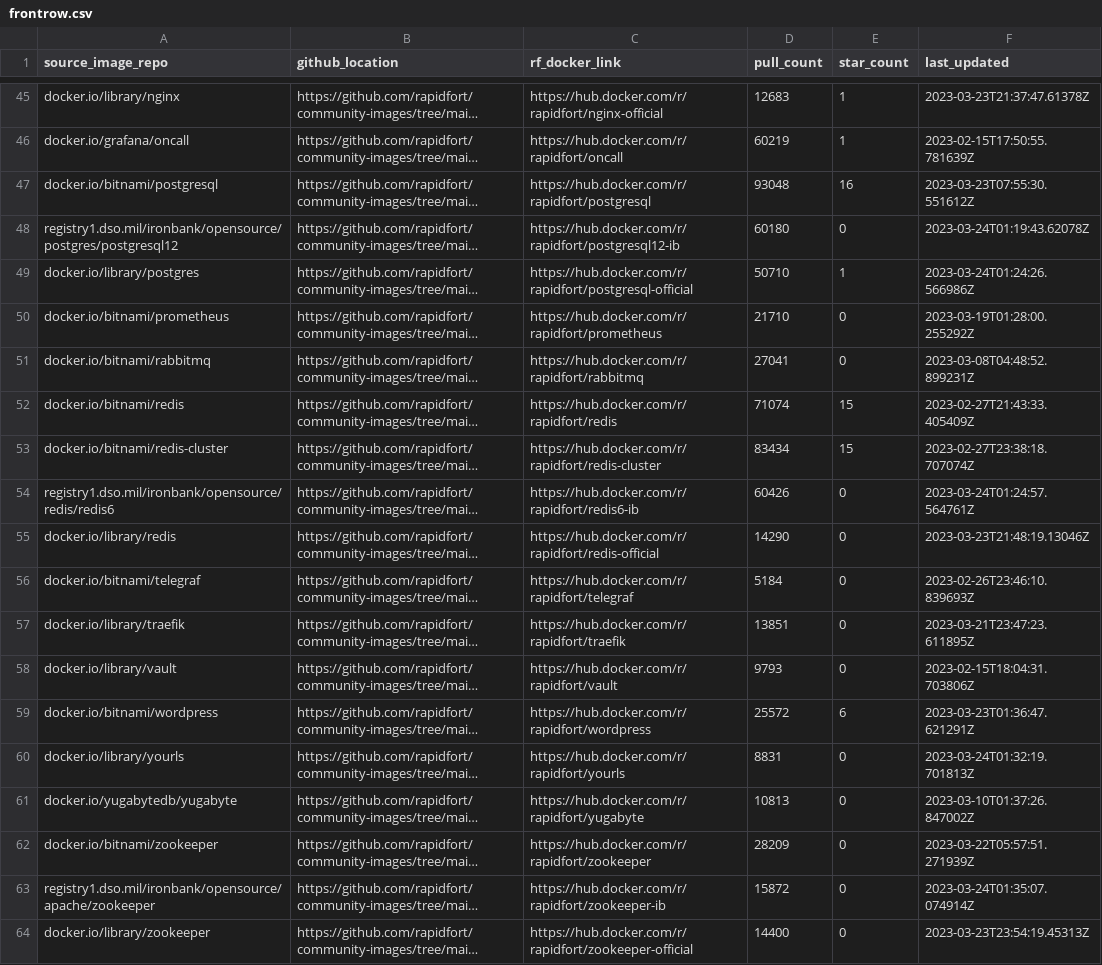
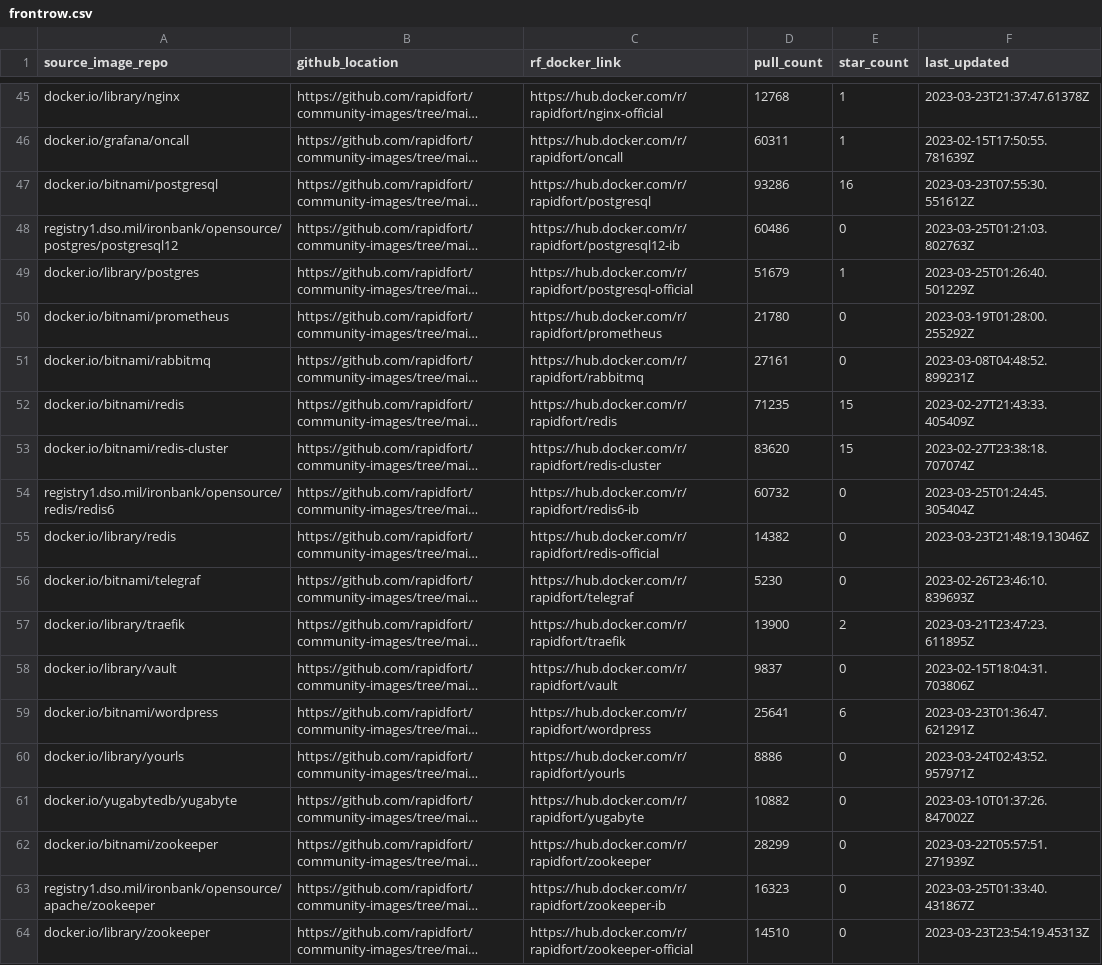
Before and after one commit to mridul549/community-images, a CSV file: frontrow.csv, drawn as a sheet; only a part is shown, gaps mark what is left out; long unchanged cells end in …; the diff covers the shown part only; the diff names each change by its address in the sheet, - before the commit and + after, or states it on an @@ line.

```diff
--- a/frontrow.csv
+++ b/frontrow.csv
-D45 (pull_count): 12683
+D45 (pull_count): 12768
-D46 (pull_count): 60219
+D46 (pull_count): 60311
-D47 (pull_count): 93048
+D47 (pull_count): 93286
-D48 (pull_count): 60180
+D48 (pull_count): 60486
-F48 (last_updated): 2023-03-24T01:19:43.62078Z
+F48 (last_updated): 2023-03-25T01:21:03.802763Z
-D49 (pull_count): 50710
+D49 (pull_count): 51679
-F49 (last_updated): 2023-03-24T01:24:26.566986Z
+F49 (last_updated): 2023-03-25T01:26:40.501229Z
-D50 (pull_count): 21710
+D50 (pull_count): 21780
-D51 (pull_count): 27041
+D51 (pull_count): 27161
-D52 (pull_count): 71074
+D52 (pull_count): 71235
-D53 (pull_count): 83434
+D53 (pull_count): 83620
-D54 (pull_count): 60426
+D54 (pull_count): 60732
-F54 (last_updated): 2023-03-24T01:24:57.564761Z
+F54 (last_updated): 2023-03-25T01:24:45.305404Z
-D55 (pull_count): 14290
+D55 (pull_count): 14382
-D56 (pull_count): 5184
+D56 (pull_count): 5230
-D57 (pull_count): 13851
+D57 (pull_count): 13900
-E57 (star_count): 0
+E57 (star_count): 2
-D58 (pull_count): 9793
+D58 (pull_count): 9837
-D59 (pull_count): 25572
+D59 (pull_count): 25641
-D60 (pull_count): 8831
+D60 (pull_count): 8886
-F60 (last_updated): 2023-03-24T01:32:19.701813Z
+F60 (last_updated): 2023-03-24T02:43:52.957971Z
-D61 (pull_count): 10813
+D61 (pull_count): 10882
-D62 (pull_count): 28209
+D62 (pull_count): 28299
-D63 (pull_count): 15872
+D63 (pull_count): 16323
-F63 (last_updated): 2023-03-24T01:35:07.074914Z
+F63 (last_updated): 2023-03-25T01:33:40.431867Z
-D64 (pull_count): 14400
+D64 (pull_count): 14510
```
Also changed, not shown: 63 edited cells elsewhere in this file, 3 other files.
